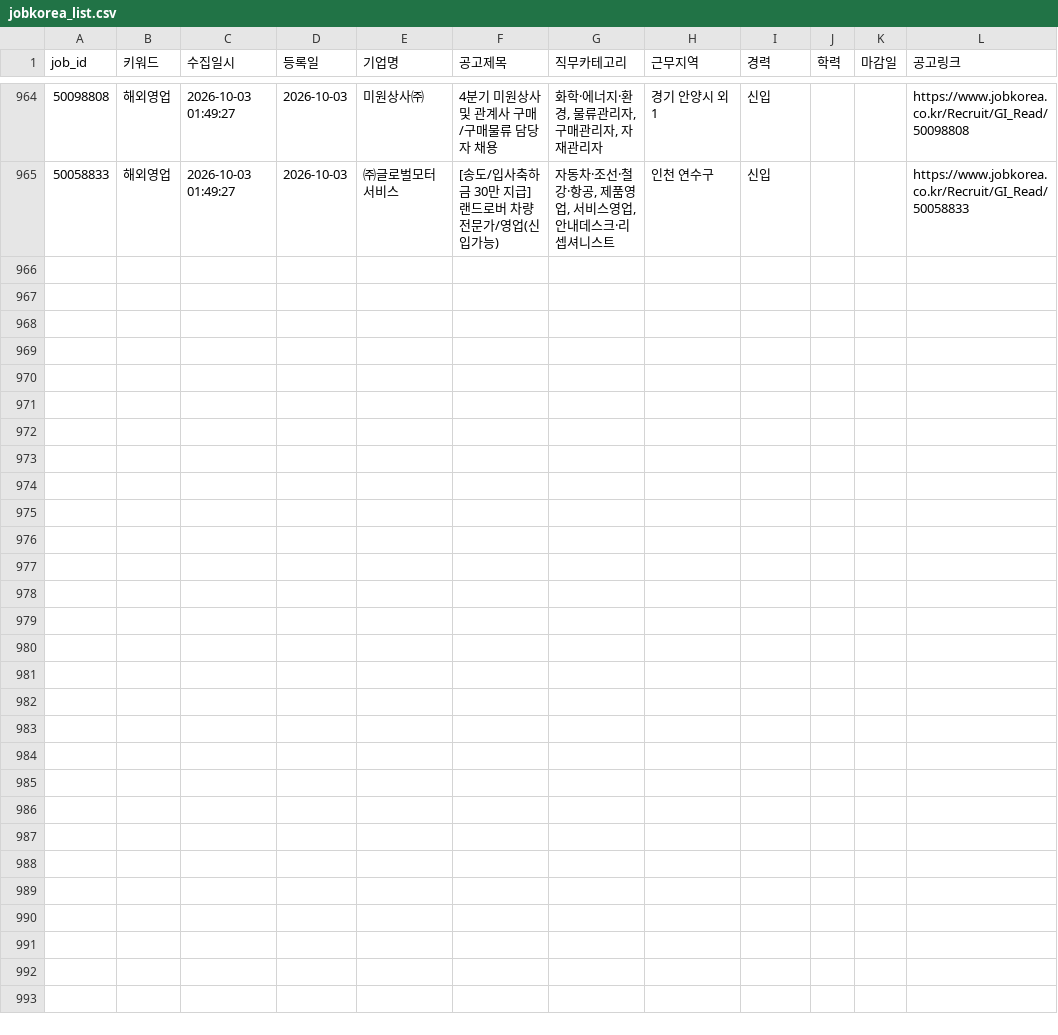
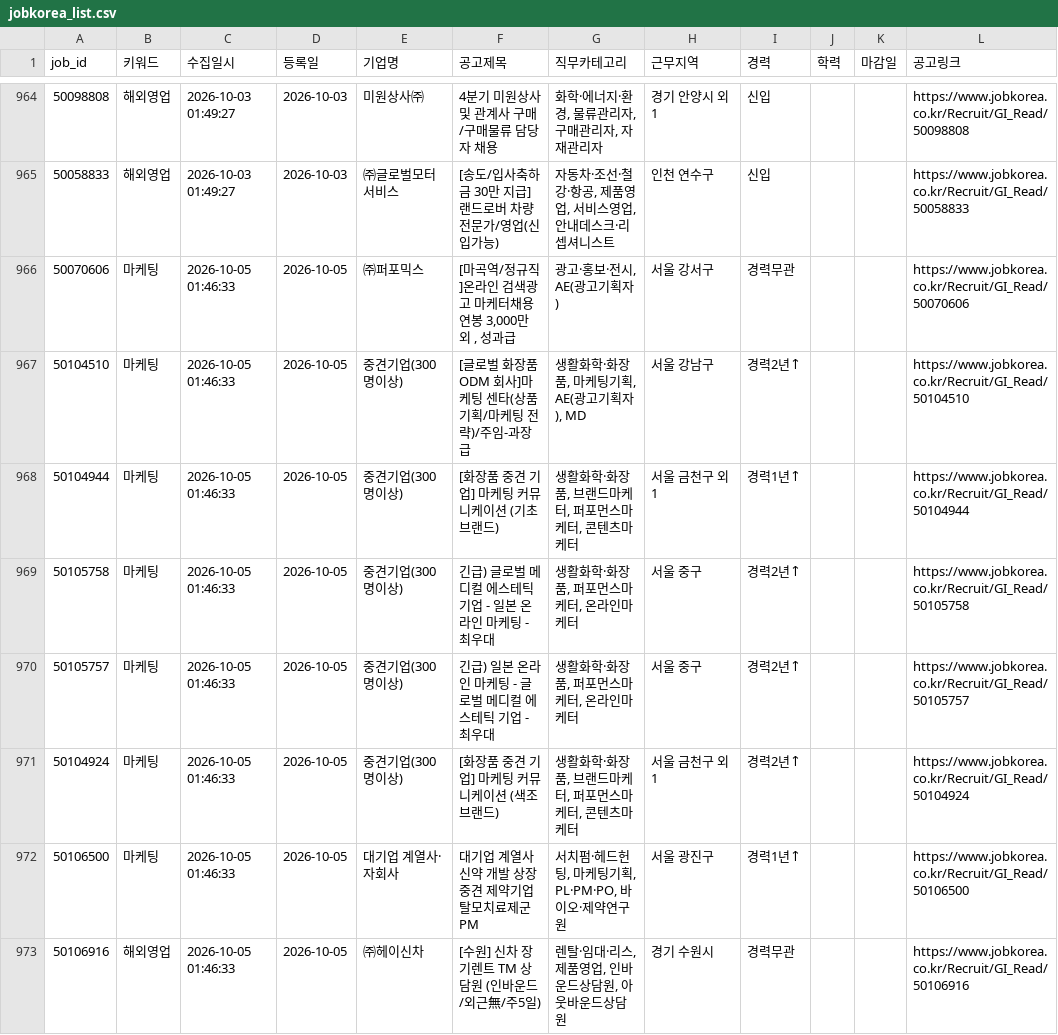
Before and after one commit to djgeum/RunETF, a CSV file: .github/job.bot/jobkorea_list.csv, drawn as a sheet; only a part is shown, gaps mark what is left out.

```diff
--- a/.github/job.bot/jobkorea_list.csv
+++ b/.github/job.bot/jobkorea_list.csv
@@ -1038 +1038,9 @@
 50058833,해외영업,2026-10-03 01:49:27,2026-10-03,㈜글로벌모터서비스,[송도/입사축하금 30만 지급] 랜드로버 차량전문가/영업(신입가능),"자동차·조선·철강·항공, 제품영업, 서비스영업, 안내데스크·리셉셔니스트",인천 연수구,신입,,,https://www.jobkorea.co.kr/Recruit/GI_Read/50058833
+50070606,마케팅,2026-10-05 01:46:33,2026-10-05,㈜퍼포믹스,"[마곡역/정규직]온라인 검색광고 마케터채용  연봉 3,000만 외 , 성과급","광고·홍보·전시, AE(광고기획자)",서울 강서구,경력무관,,,https://www.jobkorea.co.kr/Recruit/GI_Read/50070606
+50104510,마케팅,2026-10-05 01:46:33,2026-10-05,중견기업(300명이상),[글로벌 화장품 ODM 회사]마케팅 센타(상품기획/마케팅 전략)/주임-과장급,"생활화학·화장품, 마케팅기획, AE(광고기획자), MD",서울 강남구,경력2년↑,,,https://www.jobkorea.co.kr/Recruit/GI_Read/50104510
+50104944,마케팅,2026-10-05 01:46:33,2026-10-05,중견기업(300명이상),[화장품 중견 기업] 마케팅 커뮤니케이션 (기초 브랜드),"생활화학·화장품, 브랜드마케터, 퍼포먼스마케터, 콘텐츠마케터",서울 금천구 외 1,경력1년↑,,,https://www.jobkorea.co.kr/Recruit/GI_Read/50104944
+50105758,마케팅,2026-10-05 01:46:33,2026-10-05,중견기업(300명이상),긴급) 글로벌 메디컬 에스테틱 기업 - 일본 온라인 마케팅 - 최우대,"생활화학·화장품, 퍼포먼스마케터, 온라인마케터",서울 중구,경력2년↑,,,https://www.jobkorea.co.kr/Recruit/GI_Read/50105758
+50105757,마케팅,2026-10-05 01:46:33,2026-10-05,중견기업(300명이상),긴급) 일본 온라인 마케팅 - 글로벌 메디컬 에스테틱 기업 - 최우대,"생활화학·화장품, 퍼포먼스마케터, 온라인마케터",서울 중구,경력2년↑,,,https://www.jobkorea.co.kr/Recruit/GI_Read/50105757
+50104924,마케팅,2026-10-05 01:46:33,2026-10-05,중견기업(300명이상),[화장품 중견 기업] 마케팅 커뮤니케이션 (색조 브랜드),"생활화학·화장품, 브랜드마케터, 퍼포먼스마케터, 콘텐츠마케터",서울 금천구 외 1,경력2년↑,,,https://www.jobkorea.co.kr/Recruit/GI_Read/50104924
+50106500,마케팅,2026-10-05 01:46:33,2026-10-05,대기업 계열사·자회사,대기업 계열사 신약 개발 상장 중견 제약기업 탈모치료제군PM,"서치펌·헤드헌팅, 마케팅기획, PL·PM·PO, 바이오·제약연구원",서울 광진구,경력1년↑,,,https://www.jobkorea.co.kr/Recruit/GI_Read/50106500
+50106916,해외영업,2026-10-05 01:46:33,2026-10-05,㈜헤이신차,[수원] 신차 장기렌트 TM 상담원 (인바운드/외근無/주5일),"렌탈·임대·리스, 제품영업, 인바운드상담원, 아웃바운드상담원",경기 수원시,경력무관,,,https://www.jobkorea.co.kr/Recruit/GI_Read/50106916
```
Also changed, not shown: .github/job.bot/notified_jobs.csv, .github/job.bot/peoplenjob_main.csv, 4 other files.
